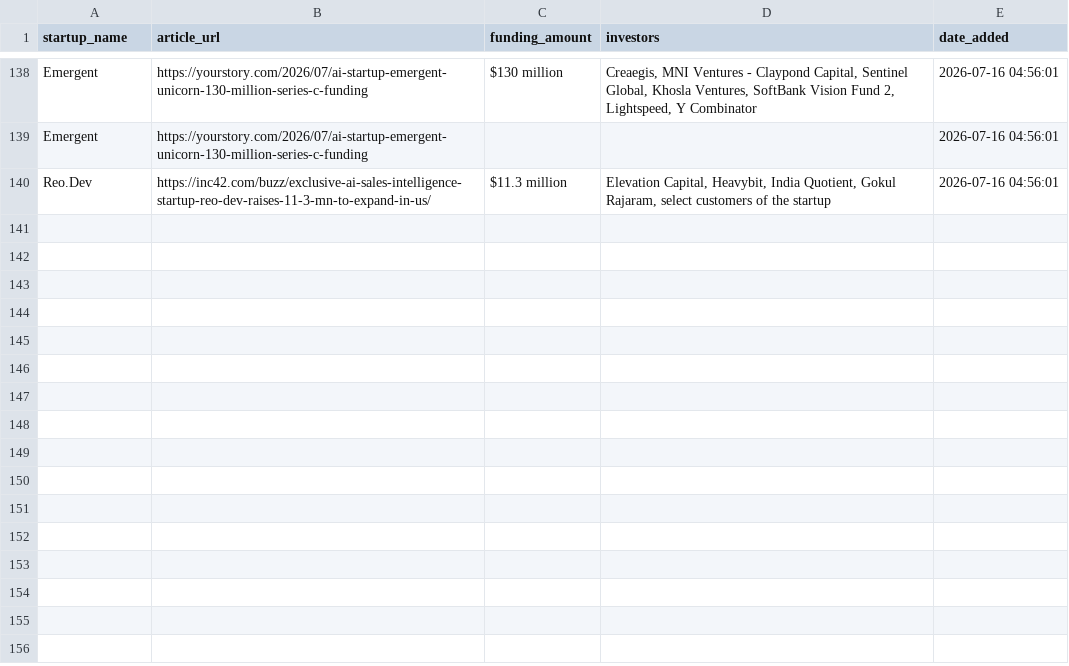
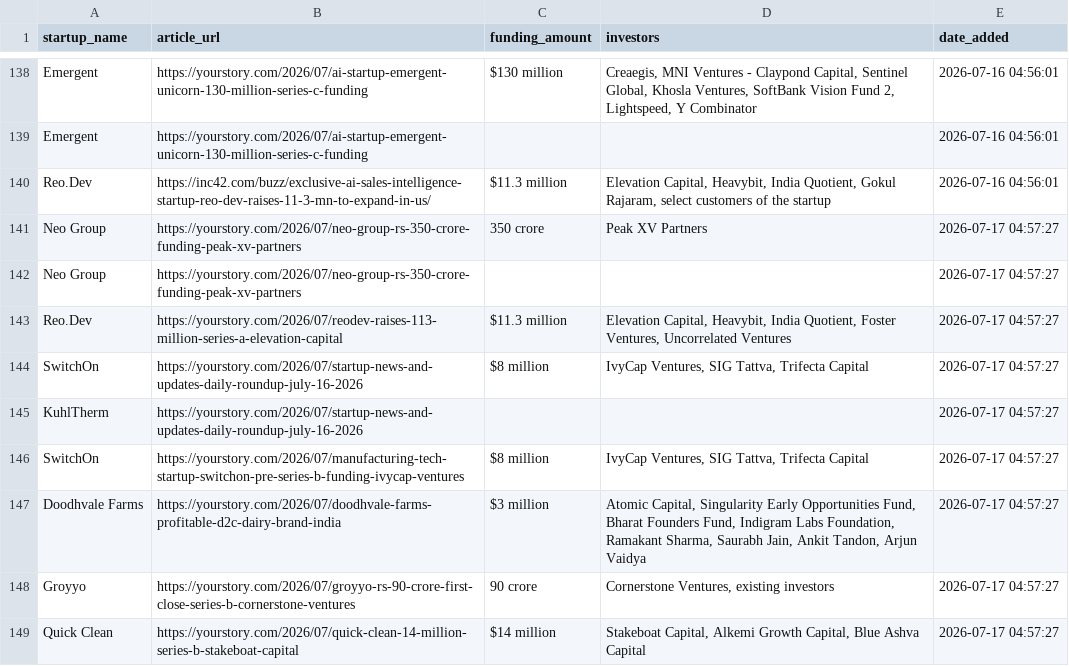
Before and after one commit to PRABAKAR05/startup-intelligence-agent, a CSV file: data/history.csv, drawn as a sheet; only a part is shown, gaps mark what is left out; the diff names each change by its address in the sheet, - before the commit and + after, or states it on an @@ line.

```diff
--- a/data/history.csv
+++ b/data/history.csv
+row 141: Neo Group | https://yourstory.com/2026/07/neo-group-rs-350-crore-funding-peak-xv-partners | 350 crore | Peak XV Partners | 2026-07-17 04:57:27
+row 142: Neo Group | https://yourstory.com/2026/07/neo-group-rs-350-crore-funding-peak-xv-partners |  |  | 2026-07-17 04:57:27
+row 143: Reo.Dev | https://yourstory.com/2026/07/reodev-raises-113-million-series-a-elevation-capital | $11.3 million | Elevation Capital, Heavybit, India Quotient, Foster Ventures, Uncorrelated Ventures | 2026-07-17 04:57:27
+row 144: SwitchOn | https://yourstory.com/2026/07/startup-news-and-updates-daily-roundup-july-16-2026 | $8 million | IvyCap Ventures, SIG Tattva, Trifecta Capital | 2026-07-17 04:57:27
+row 145: KuhlTherm | https://yourstory.com/2026/07/startup-news-and-updates-daily-roundup-july-16-2026 |  |  | 2026-07-17 04:57:27
+row 146: SwitchOn | https://yourstory.com/2026/07/manufacturing-tech-startup-switchon-pre-series-b-funding-ivycap-ventures | $8 million | IvyCap Ventures, SIG Tattva, Trifecta Capital | 2026-07-17 04:57:27
+row 147: Doodhvale Farms | https://yourstory.com/2026/07/doodhvale-farms-profitable-d2c-dairy-brand-india | $3 million | Atomic Capital, Singularity Early Opportunities Fund, Bharat Founders Fund, Indigram Labs Foundation, Ramakant Sharma, Saurabh Jain, Ankit Tandon, Arjun Vaidya | 2026-07-17 04:57:27
+row 148: Groyyo | https://yourstory.com/2026/07/groyyo-rs-90-crore-first-close-series-b-cornerstone-ventures | 90 crore | Cornerstone Ventures, existing investors | 2026-07-17 04:57:27
+row 149: Quick Clean | https://yourstory.com/2026/07/quick-clean-14-million-series-b-stakeboat-capital | $14 million | Stakeboat Capital, Alkemi Growth Capital, Blue Ashva Capital | 2026-07-17 04:57:27
```
